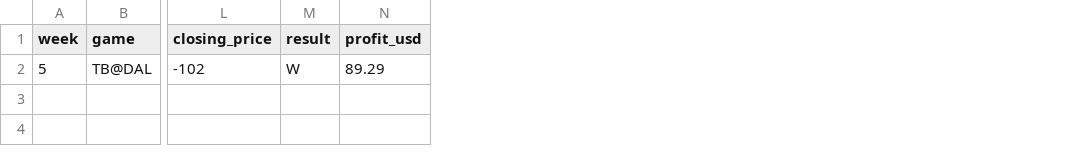
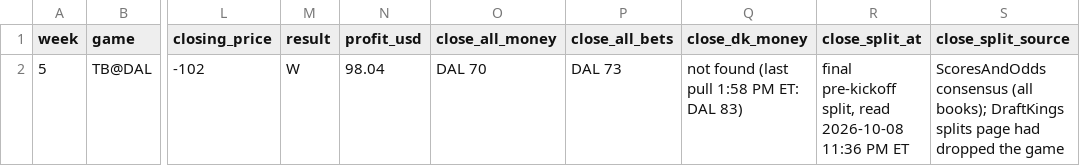
Before and after one commit to whknvgr2tv-a11y/tygif-nfl, a CSV file: data/live_log.csv, drawn as a sheet; only a part is shown, gaps mark what is left out; the diff names each change by its address in the sheet, - before the commit and + after, or states it on an @@ line.

Commit message:
Grade at the closing numbers: TB@DAL at DK close +8.5 (-102) +$98.04 with closing all-books split; label Week 5 splits by pull time

```diff
--- a/data/live_log.csv
+++ b/data/live_log.csv
+column O (close_all_money), row 2: DAL 70
+column P (close_all_bets), row 2: DAL 73
+column Q (close_dk_money), row 2: not found (last pull 1:58 PM ET: DAL 83)
+column R (close_split_at), row 2: final pre-kickoff split, read 2026-10-08 11:36 PM ET
+column S (close_split_source), row 2: ScoresAndOdds consensus (all books); DraftKings splits page had dropped the game
-N2 (profit_usd): 89.29
+N2 (profit_usd): 98.04
```
Also changed, not shown: 8 other files.
